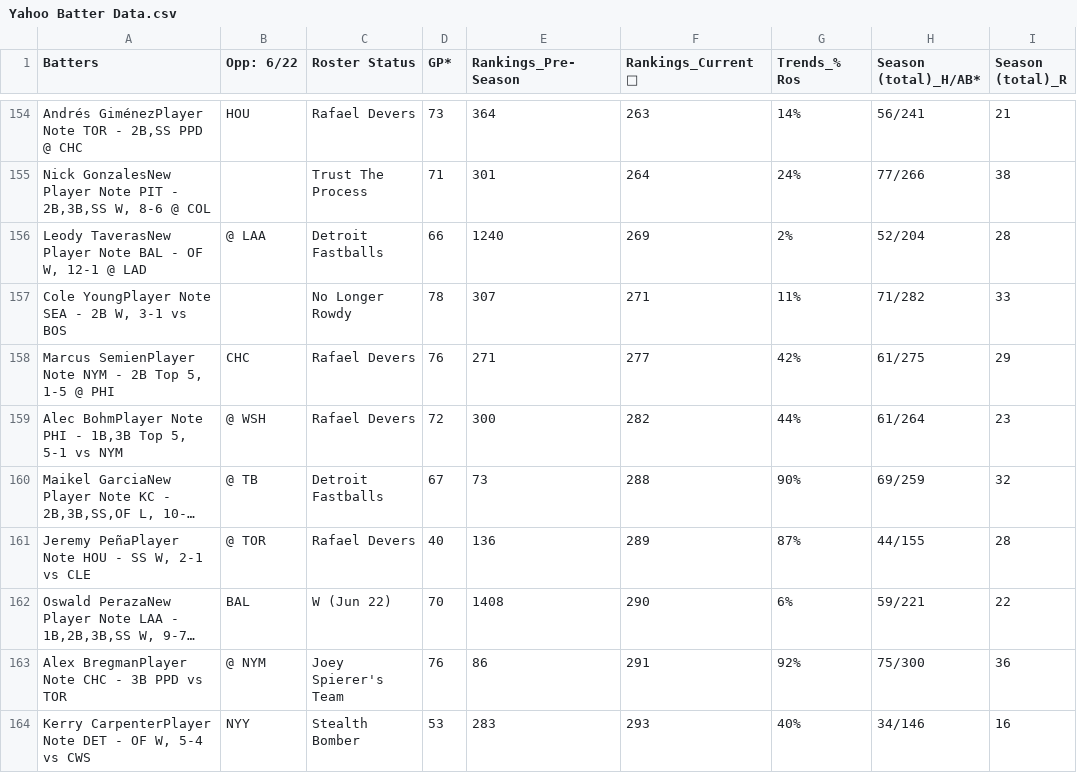
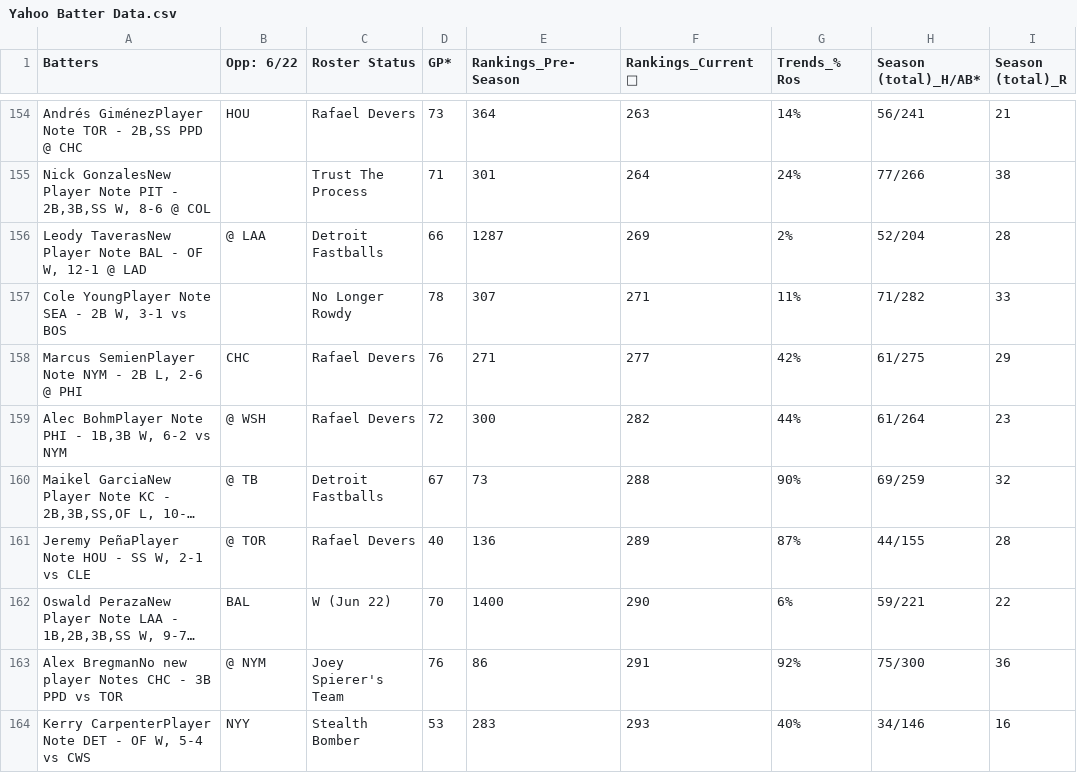
Before and after one commit to yosefu12/baseball-data-scraper, a CSV file: data/Yahoo Batter Data.csv, drawn as a sheet; only a part is shown, gaps mark what is left out; long unchanged cells end in …; the diff covers the shown part only; the diff names each change by its address in the sheet, - before the commit and + after, or states it on an @@ line.

```diff
--- a/data/Yahoo Batter Data.csv
+++ b/data/Yahoo Batter Data.csv
-E156 (Rankings_Pre-Season): 1240
+E156 (Rankings_Pre-Season): 1287
-A158 (Batters): …- 2B Top 5, 1-5 @ PHI
+A158 (Batters): …- 2B L, 2-6 @ PHI
-A159 (Batters): …- 1B,3B Top 5, 5-1 vs NYM
+A159 (Batters): …- 1B,3B W, 6-2 vs NYM
-E162 (Rankings_Pre-Season): 1408
+E162 (Rankings_Pre-Season): 1400
-A163 (Batters): Alex BregmanPlayer Note CHC -…
+A163 (Batters): Alex BregmanNo new player Notes CHC -…
```
Also changed, not shown: 135 edited cells elsewhere in this file, data/Last_Updated.csv, data/Yahoo Pitcher Data.csv.
